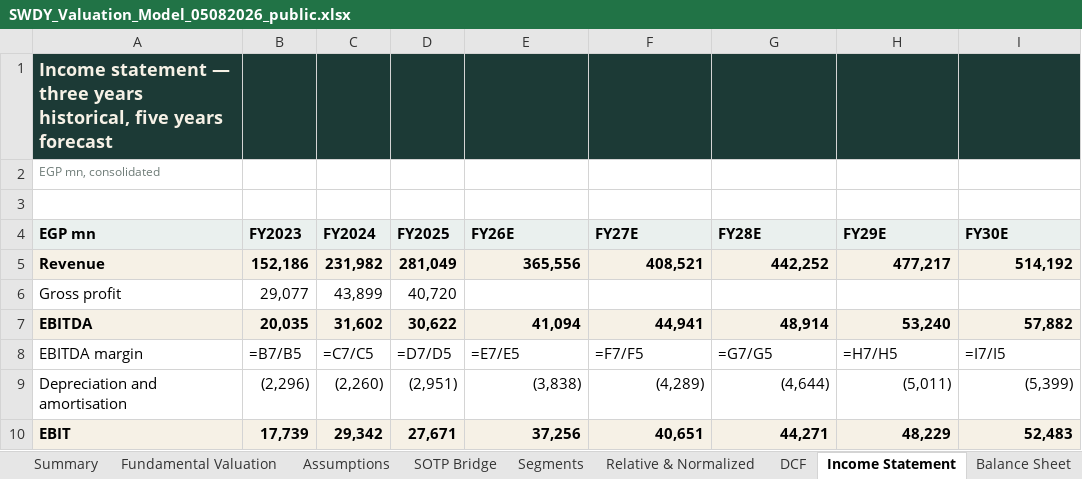
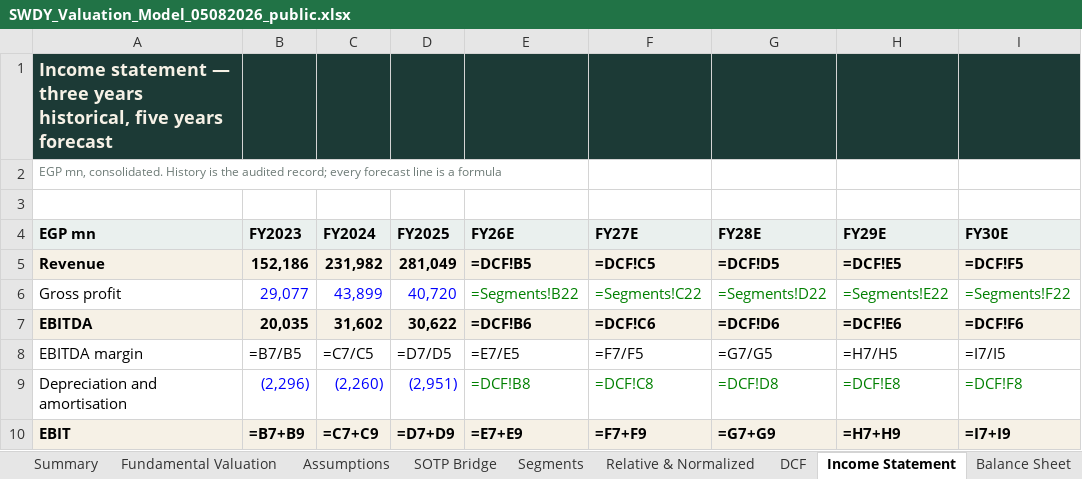
Before and after one commit to sherifomarsaleh/testahil, an Excel workbook: engine/swdy_study/SWDY_Valuation_Model_05082026_public.xlsx, sheet Income Statement, drawn as a sheet; only a part is shown; values as stored, in another font and other column widths than the file's, no borders; formulas without a stored value are shown as written; the diff covers the shown part only; the diff names each change by its address in the sheet, - before the commit and + after, or states it on an @@ line.

```diff
--- a/engine/swdy_study/SWDY_Valuation_Model_05082026_public.xlsx (sheet Income Statement)
+++ b/engine/swdy_study/SWDY_Valuation_Model_05082026_public.xlsx (sheet Income Statement)
-A2 (EGP mn): EGP mn, consolidated
+A2 (EGP mn): EGP mn, consolidated. History is the audited record; every forecast line is a formula
-E5 (FY26E): 365,556
+E5 (FY26E): =DCF!B5
-F5 (FY27E): 408,521
+F5 (FY27E): =DCF!C5
-G5 (FY28E): 442,252
+G5 (FY28E): =DCF!D5
-H5 (FY29E): 477,217
+H5 (FY29E): =DCF!E5
-I5 (FY30E): 514,192
+I5 (FY30E): =DCF!F5
-B6:D6 text colour: black
+B6:D6 text colour: #0000FF
-E6 (FY26E): (empty)
+E6 (FY26E): =Segments!B22
-F6 (FY27E): (empty)
+F6 (FY27E): =Segments!C22
-G6 (FY28E): (empty)
+G6 (FY28E): =Segments!D22
-H6 (FY29E): (empty)
+H6 (FY29E): =Segments!E22
-I6 (FY30E): (empty)
+I6 (FY30E): =Segments!F22
-E7 (FY26E): 41,094
+E7 (FY26E): =DCF!B6
-F7 (FY27E): 44,941
+F7 (FY27E): =DCF!C6
-G7 (FY28E): 48,914
+G7 (FY28E): =DCF!D6
-H7 (FY29E): 53,240
+H7 (FY29E): =DCF!E6
-I7 (FY30E): 57,882
+I7 (FY30E): =DCF!F6
-B9:D9 text colour: black
+B9:D9 text colour: #0000FF
-E9 (FY26E): (3,838)
+E9 (FY26E): =DCF!B8
-E9:I9 text colour: black
+E9:I9 text colour: #008000
-F9 (FY27E): (4,289)
+F9 (FY27E): =DCF!C8
-G9 (FY28E): (4,644)
+G9 (FY28E): =DCF!D8
-H9 (FY29E): (5,011)
+H9 (FY29E): =DCF!E8
-I9 (FY30E): (5,399)
+I9 (FY30E): =DCF!F8
-B10 (FY2023): 17,739
+B10 (FY2023): =B7+B9
-C10 (FY2024): 29,342
+C10 (FY2024): =C7+C9
-D10 (FY2025): 27,671
+D10 (FY2025): =D7+D9
-E10 (FY26E): 37,256
+E10 (FY26E): =E7+E9
-F10 (FY27E): 40,651
+F10 (FY27E): =F7+F9
-G10 (FY28E): 44,271
+G10 (FY28E): =G7+G9
-H10 (FY29E): 48,229
+H10 (FY29E): =H7+H9
-I10 (FY30E): 52,483
+I10 (FY30E): =I7+I9
```
Also changed, not shown: 47 edited cells and cell formats elsewhere in this sheet, sheet Segments, sheet DCF, sheet Per-Share & Ratios, sheet Summary Financials, sheet Cash Flow, sheet Balance Sheet, 9 more sheets, 13 other files.
